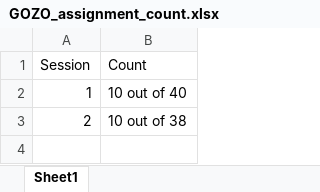
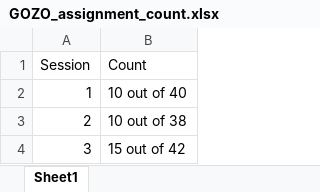
Before and after one commit to Jim-Wright90/participant_3_data, an Excel workbook: data/GOZO_assignment_count.xlsx, sheet Sheet1, drawn as a sheet; values as stored, in another font and other column widths than the file's, no borders; the diff names each change by its address in the sheet, - before the commit and + after, or states it on an @@ line.

Commit message:
Session 3 Update

```diff
--- a/data/GOZO_assignment_count.xlsx (sheet Sheet1)
+++ b/data/GOZO_assignment_count.xlsx (sheet Sheet1)
+row 4: 3 | 15 out of 42
```
Also changed, not shown: data/GOZO_gas.xlsx, data/GOZO_status_all.xlsx, 3 other files.
